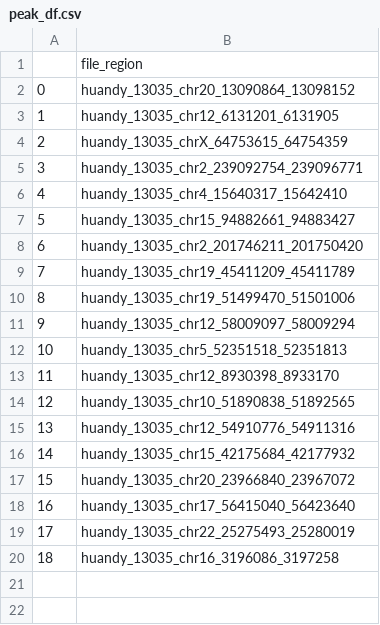
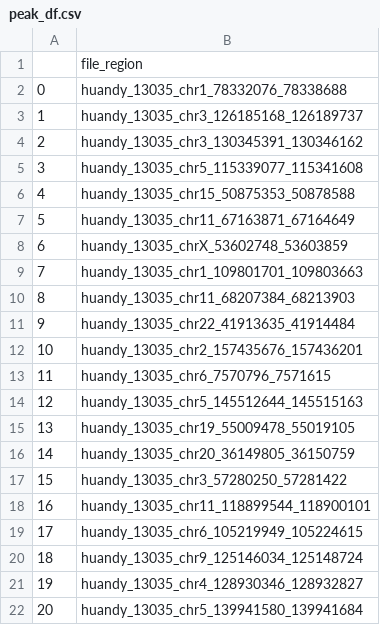
Before and after one commit to andy0123456789/conserved-intron-regions, a CSV file: peak_df.csv, drawn as a sheet.

```diff
--- a/peak_df.csv
+++ b/peak_df.csv
@@ -1,20 +1,22 @@
 ,file_region
-0,huandy_13035_chr20_13090864_13098152
-1,huandy_13035_chr12_6131201_6131905
-2,huandy_13035_chrX_64753615_64754359
-3,huandy_13035_chr2_239092754_239096771
-4,huandy_13035_chr4_15640317_15642410
-5,huandy_13035_chr15_94882661_94883427
-6,huandy_13035_chr2_201746211_201750420
-7,huandy_13035_chr19_45411209_45411789
-8,huandy_13035_chr19_51499470_51501006
-9,huandy_13035_chr12_58009097_58009294
-10,huandy_13035_chr5_52351518_52351813
-11,huandy_13035_chr12_8930398_8933170
-12,huandy_13035_chr10_51890838_51892565
-13,huandy_13035_chr12_54910776_54911316
-14,huandy_13035_chr15_42175684_42177932
-15,huandy_13035_chr20_23966840_23967072
-16,huandy_13035_chr17_56415040_56423640
-17,huandy_13035_chr22_25275493_25280019
-18,huandy_13035_chr16_3196086_3197258
+0,huandy_13035_chr1_78332076_78338688
+1,huandy_13035_chr3_126185168_126189737
+2,huandy_13035_chr3_130345391_130346162
+3,huandy_13035_chr5_115339077_115341608
+4,huandy_13035_chr15_50875353_50878588
+5,huandy_13035_chr11_67163871_67164649
+6,huandy_13035_chrX_53602748_53603859
+7,huandy_13035_chr1_109801701_109803663
+8,huandy_13035_chr11_68207384_68213903
+9,huandy_13035_chr22_41913635_41914484
+10,huandy_13035_chr2_157435676_157436201
+11,huandy_13035_chr6_7570796_7571615
+12,huandy_13035_chr5_145512644_145515163
+13,huandy_13035_chr19_55009478_55019105
+14,huandy_13035_chr20_36149805_36150759
+15,huandy_13035_chr3_57280250_57281422
+16,huandy_13035_chr11_118899544_118900101
+17,huandy_13035_chr6_105219949_105224615
+18,huandy_13035_chr9_125146034_125148724
+19,huandy_13035_chr4_128930346_128932827
+20,huandy_13035_chr5_139941580_139941684
```
Also changed, not shown: 1 other file.
